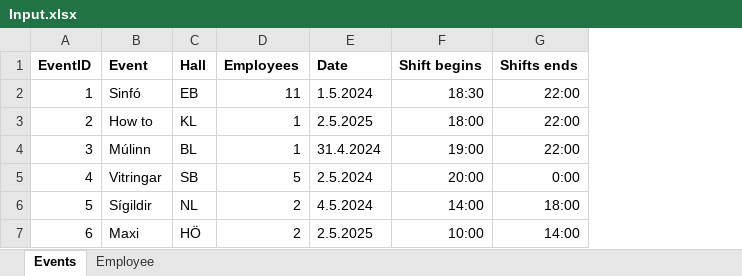
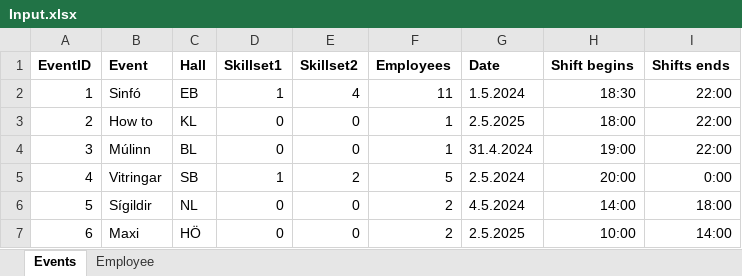
Before and after one commit to siljag23/Verkfraedi_X, an Excel workbook: Input.xlsx, sheet Events, drawn as a sheet; values as stored, in another font and other column widths than the file's, no borders; the diff names each change by its address in the sheet, - before the commit and + after, or states it on an @@ line.

Commit message:
Add files via upload

```diff
--- a/Input.xlsx (sheet Events)
+++ b/Input.xlsx (sheet Events)
+column D (Skillset1), rows 2-7: 1 | 0 | 0 | 1 | 0 | 0
+column E (Skillset2), rows 2-7: 4 | 0 | 0 | 2 | 0 | 0
```
Also changed, not shown: sheet Employee.
